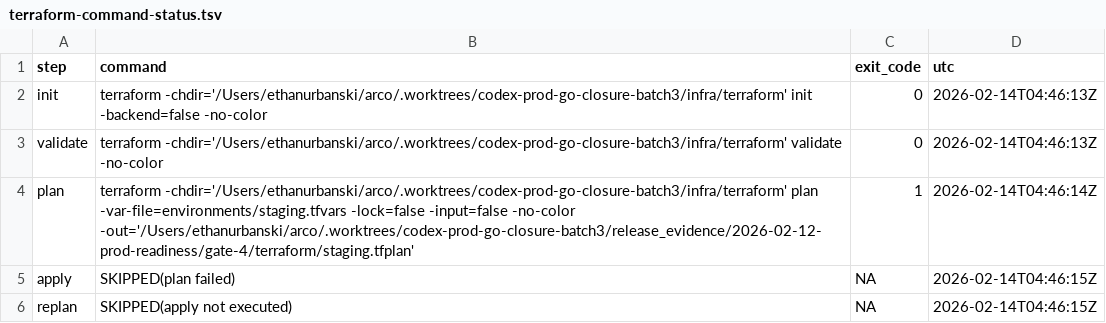
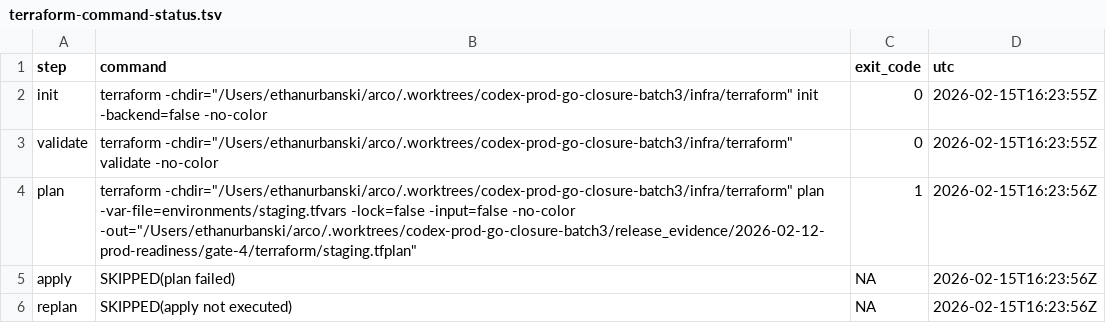
Before and after one commit to daxis-io/arco, a TSV file: release_evidence/2026-02-12-prod-readiness/gate-4/terraform/terraform-command-status.tsv, drawn as a sheet.

```diff
--- a/release_evidence/2026-02-12-prod-readiness/gate-4/terraform/terraform-command-status.tsv
+++ b/release_evidence/2026-02-12-prod-readiness/gate-4/terraform/terraform-command-status.tsv
@@ -1,6 +1,6 @@
 step	command	exit_code	utc
-init	terraform -chdir='/Users/ethanurbanski/arco/.worktrees/codex-prod-go-closure-batch3/infra/terraform' init -backend=false -no-color	0	2026-02-14T04:46:13Z
-validate	terraform -chdir='/Users/ethanurbanski/arco/.worktrees/codex-prod-go-closure-batch3/infra/terraform' validate -no-color	0	2026-02-14T04:46:13Z
-plan	terraform -chdir='/Users/ethanurbanski/arco/.worktrees/codex-prod-go-closure-batch3/infra/terraform' plan -var-file=environments/staging.tfvars -lock=false -input=false -no-color -out='/Users/ethanurbanski/arco/.worktrees/codex-prod-go-closure-batch3/release_evidence/2026-02-12-prod-readiness/gate-4/terraform/staging.tfplan'	1	2026-02-14T04:46:14Z
-apply	SKIPPED(plan failed)	NA	2026-02-14T04:46:15Z
-replan	SKIPPED(apply not executed)	NA	2026-02-14T04:46:15Z
+init	terraform -chdir="/Users/ethanurbanski/arco/.worktrees/codex-prod-go-closure-batch3/infra/terraform" init -backend=false -no-color	0	2026-02-15T16:23:55Z
+validate	terraform -chdir="/Users/ethanurbanski/arco/.worktrees/codex-prod-go-closure-batch3/infra/terraform" validate -no-color	0	2026-02-15T16:23:55Z
+plan	terraform -chdir="/Users/ethanurbanski/arco/.worktrees/codex-prod-go-closure-batch3/infra/terraform" plan -var-file=environments/staging.tfvars -lock=false -input=false -no-color -out="/Users/ethanurbanski/arco/.worktrees/codex-prod-go-closure-batch3/release_evidence/2026-02-12-prod-readiness/gate-4/terraform/staging.tfplan"	1	2026-02-15T16:23:56Z
+apply	SKIPPED(plan failed)	NA	2026-02-15T16:23:56Z
+replan	SKIPPED(apply not executed)	NA	2026-02-15T16:23:56Z
```
Also changed, not shown: release_evidence/2026-02-12-prod-readiness/gate-4/cloud-run/cloud-run-command-status.tsv, release_evidence/2026-02-12-prod-readiness/gate-4/observability/observability-command-status.tsv, 42 other files.
